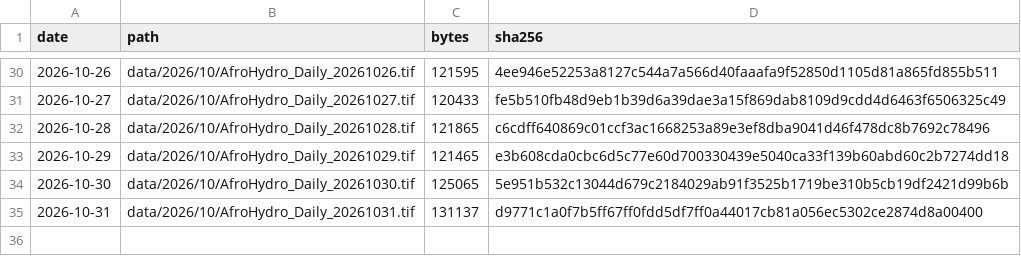
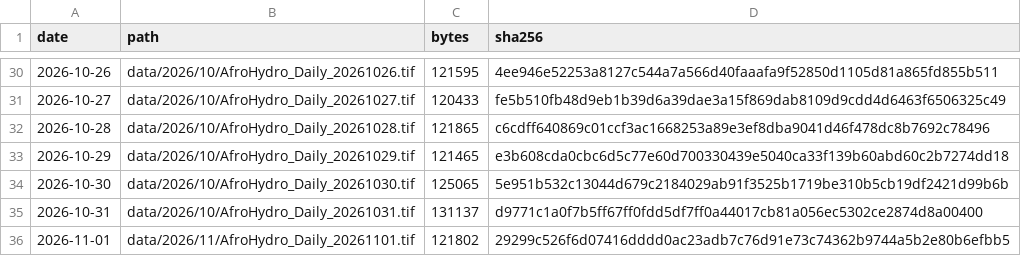
Before and after one commit to abolu2016/AfroHydro-Daily-Rainfall-Data, a CSV file: catalog.csv, drawn as a sheet; only a part is shown, gaps mark what is left out.

Commit message:
Publish AfroHydro daily analyses 2026-11-02

```diff
--- a/catalog.csv
+++ b/catalog.csv
@@ -35 +35,2 @@ date,path,bytes,sha256
 2026-10-31,data/2026/10/AfroHydro_Daily_20261031.tif,131137,d9771c1a0f7b5ff67ff0fdd5df7ff0a44017cb81a056ec5302ce2874d8a00400
+2026-11-01,data/2026/11/AfroHydro_Daily_20261101.tif,121802,29299c526f6d07416dddd0ac23adb7c76d91e73c74362b9744a5b2e80b6efbb5
```
Also changed, not shown: 4 other files.
